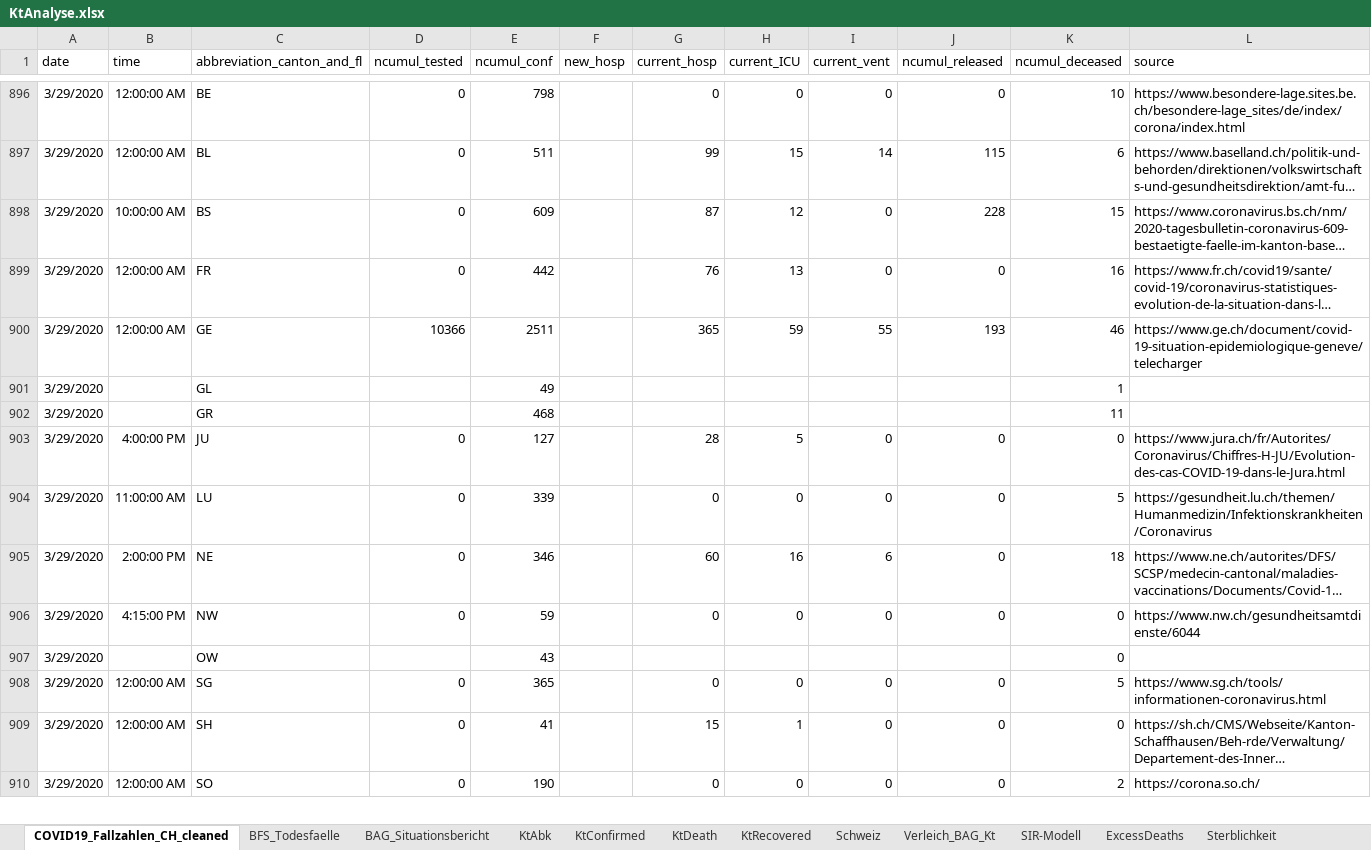
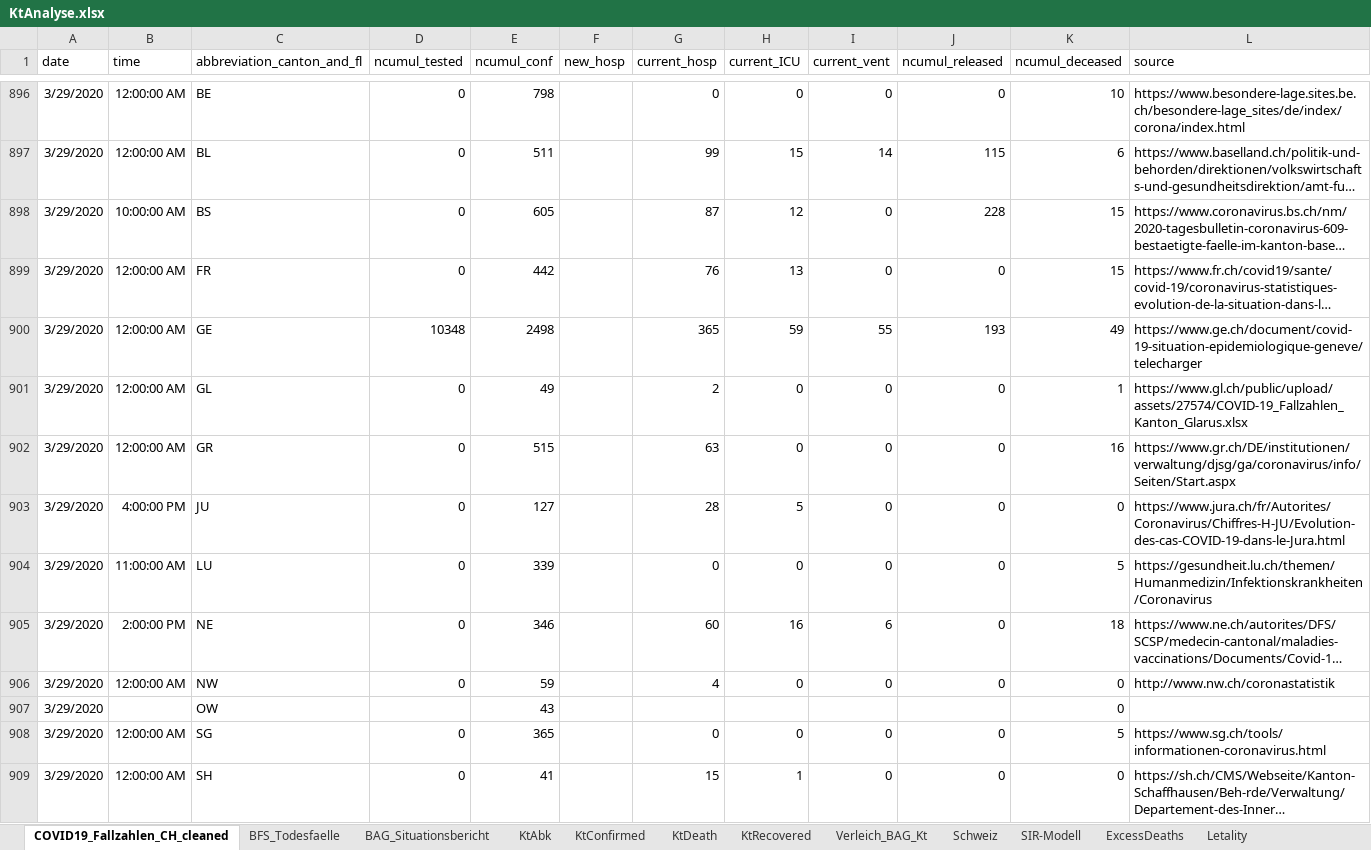
Before and after one commit to drschoella/covid_19, an Excel workbook: KtAnalyse.xlsx, sheet COVID19_Fallzahlen_CH_cleaned, drawn as a sheet; only a part is shown, gaps mark what is left out; the shorter side is filled out with more unchanged rows; long unchanged cells end in …; values as stored, in another font and other column widths than the file's, no borders; table styles not drawn; removed rows and columns are numbered as before the commit, all else as after; the diff covers the shown part only; the diff names each change by its address in the sheet, - before the commit and + after, or states it on an @@ line.

Commit message:
Add files via upload

```diff
--- a/KtAnalyse.xlsx (sheet COVID19_Fallzahlen_CH_cleaned)
+++ b/KtAnalyse.xlsx (sheet COVID19_Fallzahlen_CH_cleaned)
-sheet tab: Sterblichkeit
+sheet tab: Letality
@@ sheet tab order changed: COVID19_Fallzahlen_CH_cleaned | BFS_Todesfaelle | BAG_Situationsbericht | KtAbk | KtConfirmed | KtDeath | KtRecovered | Verleich_BAG_Kt | Schweiz | SIR-Modell | ExcessDeaths | Letality @@
-E898 (ncumul_conf): 609
+E898 (ncumul_conf): 605
-K899 (ncumul_deceased): 16
+K899 (ncumul_deceased): 15
-D900 (ncumul_tested): 10366
+D900 (ncumul_tested): 10348
-E900 (ncumul_conf): 2511
+E900 (ncumul_conf): 2498
-K900 (ncumul_deceased): 46
+K900 (ncumul_deceased): 49
-B901 (time): (empty)
+B901 (time): 12:00:00 AM
-D901 (ncumul_tested): (empty)
+D901 (ncumul_tested): 0
-G901 (current_hosp): (empty)
+G901 (current_hosp): 2
-H901 (current_ICU): (empty)
+H901 (current_ICU): 0
-I901 (current_vent): (empty)
+I901 (current_vent): 0
-J901 (ncumul_released): (empty)
+J901 (ncumul_released): 0
-L901 (source): (empty)
+L901 (source): https://www.gl.ch/public/upload/assets/27574/COVID-19_Fallzahlen_Kanton_Glarus.xlsx
-row 902: 3/29/2020 |  | GR |  | 468 |  |  |  |  |  | 11
+row 902: 3/29/2020 | 12:00:00 AM | GR | 0 | 515 |  | 63 | 0 | 0 | 0 | 16 | https://www.gr.ch/DE/institutionen/verwaltung/djsg/ga/coronavirus/info/Seiten/Start.aspx
-B906 (time): 4:15:00 PM
+B906 (time): 12:00:00 AM
-G906 (current_hosp): 0
+G906 (current_hosp): 4
-L906 (source): https://www.nw.ch/gesundheitsamtdienste/6044
+L906 (source): http://www.nw.ch/coronastatistik
```
Also changed, not shown: 75 added rows, 21 removed rows and 1064 edited cells elsewhere in this sheet, sheet KtConfirmed, sheet KtDeath, sheet KtRecovered, sheet Verleich_BAG_Kt, sheet Schweiz, sheet Letality, 2 more sheets, formulas that keep their value, charts or pictures.
